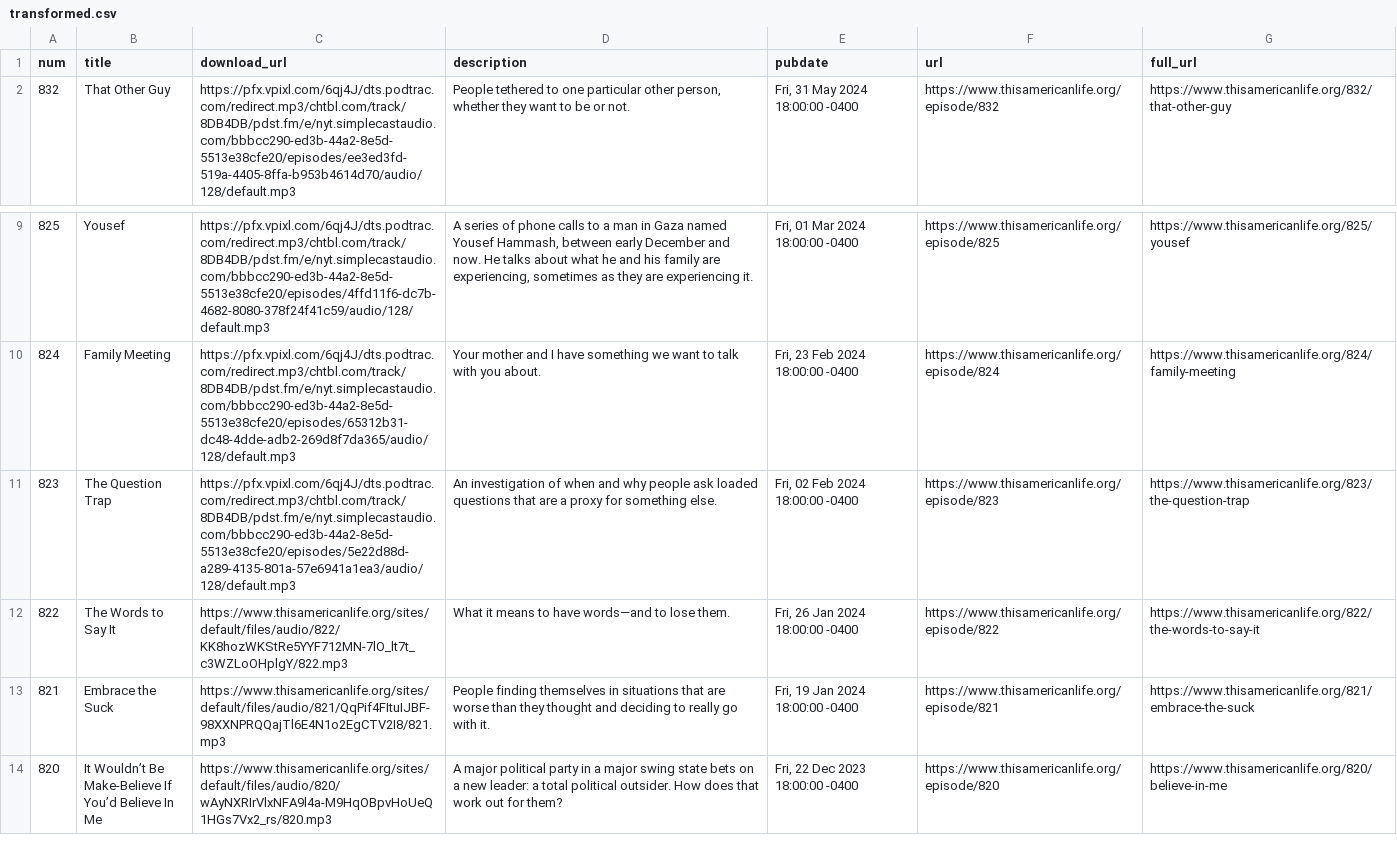
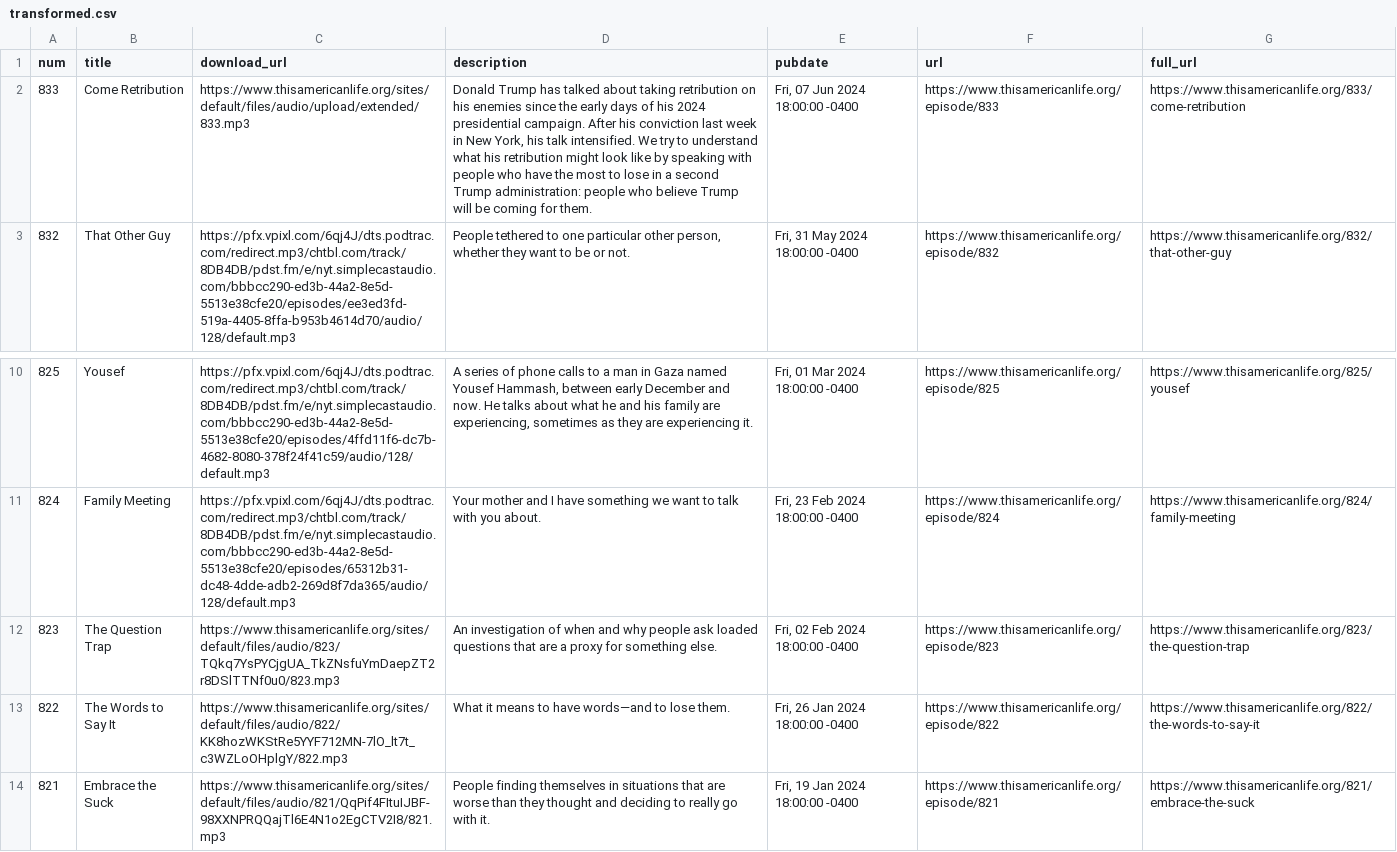
Before and after one commit to dcadata/this-american-life-archive, a CSV file: data/transformed.csv, drawn as a sheet; only a part is shown, gaps mark what is left out; the shorter side is filled out with more unchanged rows; addresses are those after the commit; the diff names each change by its address in the sheet, - before the commit and + after, or states it on an @@ line.

```diff
--- a/data/transformed.csv
+++ b/data/transformed.csv
+row 2: 833 | Come Retribution | https://www.thisamericanlife.org/sites/default/files/audio/upload/extended/833.mp3 | Donald Trump has talked about taking retribution on his enemies since the early days of his 2024 presidential campaign. After his conviction last week in New York, his talk intensified. We try to understand what his retribution might look like by speaking with people who have the most to lose in a second Trump administration: people who believe Trump will be coming for them. | Fri, 07 Jun 2024 18:00:00 -0400 | https://www.thisamericanlife.org/episode/833 | https://www.thisamericanlife.org/833/come-retribution
-C12 (download_url): https://pfx.vpixl.com/6qj4J/dts.podtrac.com/redirect.mp3/chtbl.com/track/8DB4DB/pdst.fm/e/nyt.simplecastaudio.com/bbbcc290-ed3b-44a2-8e5d-5513e38cfe20/episodes/5e22d88d-a289-4135-801a-57e6941a1ea3/audio/128/default.mp3
+C12 (download_url): https://www.thisamericanlife.org/sites/default/files/audio/823/TQkq7YsPYCjgUA_TkZNsfuYmDaepZT2r8DSlTTNf0u0/823.mp3
```
Also changed, not shown: data/raw.csv, 1 other file.
